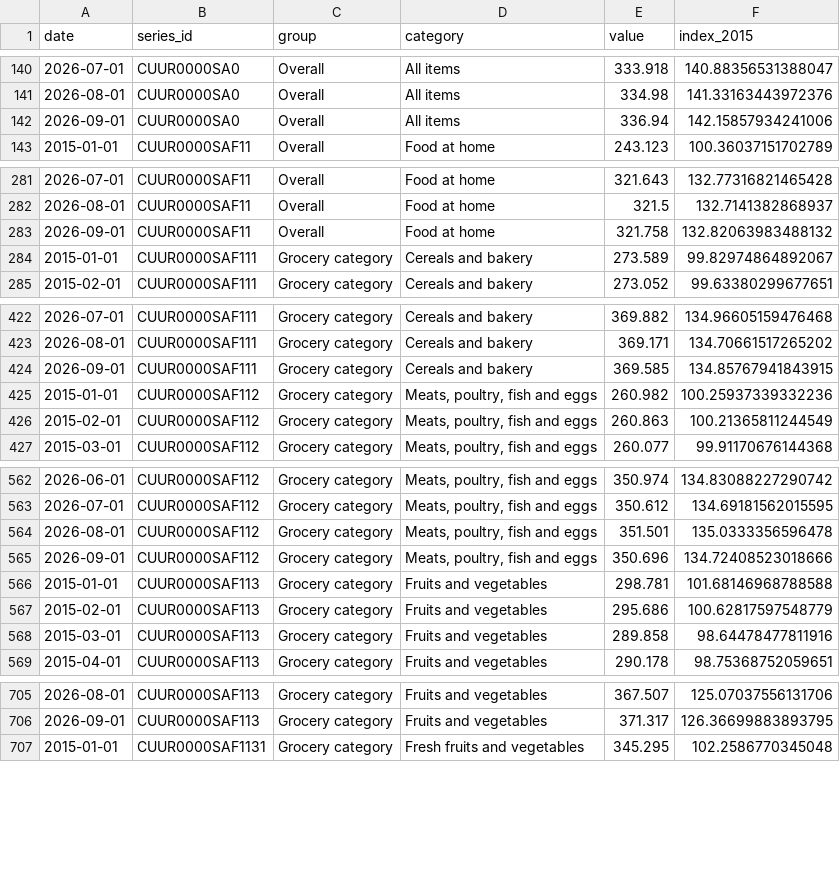
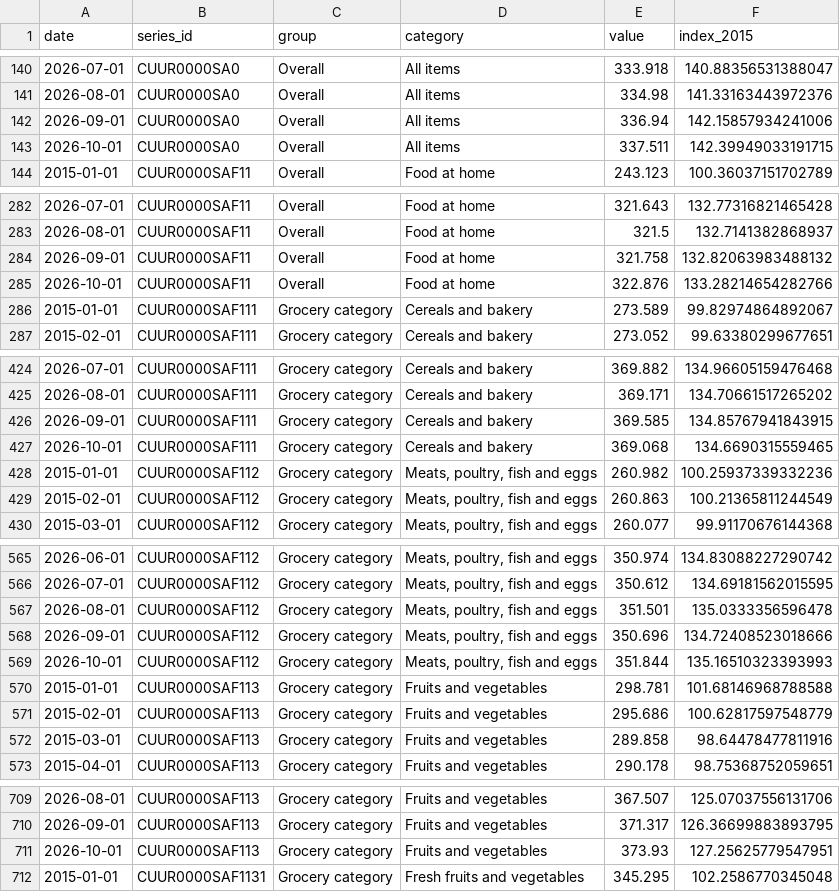
Before and after one commit to schirko/meat-prices, a CSV file: data/processed/cpi_grocery_categories_monthly.csv, drawn as a sheet; only a part is shown, gaps mark what is left out; the diff covers the shown part only; the diff names each change by its address in the sheet, - before the commit and + after, or states it on an @@ line.

```diff
--- a/data/processed/cpi_grocery_categories_monthly.csv
+++ b/data/processed/cpi_grocery_categories_monthly.csv
+row 143: 2026-10-01 | CUUR0000SA0 | Overall | All items | 337.511 | 142.39949033191715
+row 285: 2026-10-01 | CUUR0000SAF11 | Overall | Food at home | 322.876 | 133.28214654282766
+row 427: 2026-10-01 | CUUR0000SAF111 | Grocery category | Cereals and bakery | 369.068 | 134.6690315559465
+row 569: 2026-10-01 | CUUR0000SAF112 | Grocery category | Meats, poultry, fish and eggs | 351.844 | 135.16510323393993
+row 711: 2026-10-01 | CUUR0000SAF113 | Grocery category | Fruits and vegetables | 373.93 | 127.25625779547951
```
Also changed, not shown: 10 added rows elsewhere in this file, data/processed/drought_cattle_country_monthly.csv, data/processed/ers_price_spreads_monthly.csv, 30 other files.
